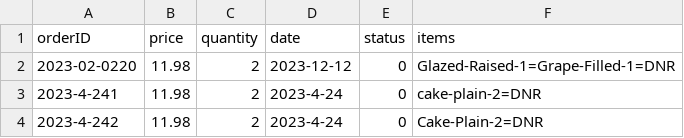
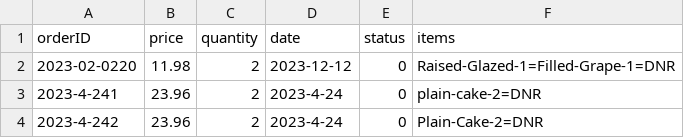
Before and after one commit to HeartAttackCat/JavaProject2, a CSV file: Dougnuts/res/Orders.csv, drawn as a sheet.

```diff
--- a/Dougnuts/res/Orders.csv
+++ b/Dougnuts/res/Orders.csv
@@ -1,4 +1,4 @@
 orderID,price,quantity,date,status,items
-2023-02-0220,11.98,2,2023-12-12,0,Glazed-Raised-1=Grape-Filled-1=DNR
-2023-4-241,11.98,2,2023-4-24,0,cake-plain-2=DNR
-2023-4-242,11.98,2,2023-4-24,0,Cake-Plain-2=DNR
+2023-02-0220,11.98,2,2023-12-12,0,Raised-Glazed-1=Filled-Grape-1=DNR
+2023-4-241,23.96,2,2023-4-24,0,plain-cake-2=DNR
+2023-4-242,23.96,2,2023-4-24,0,Plain-Cake-2=DNR
```
Also changed, not shown: 4 other files.
